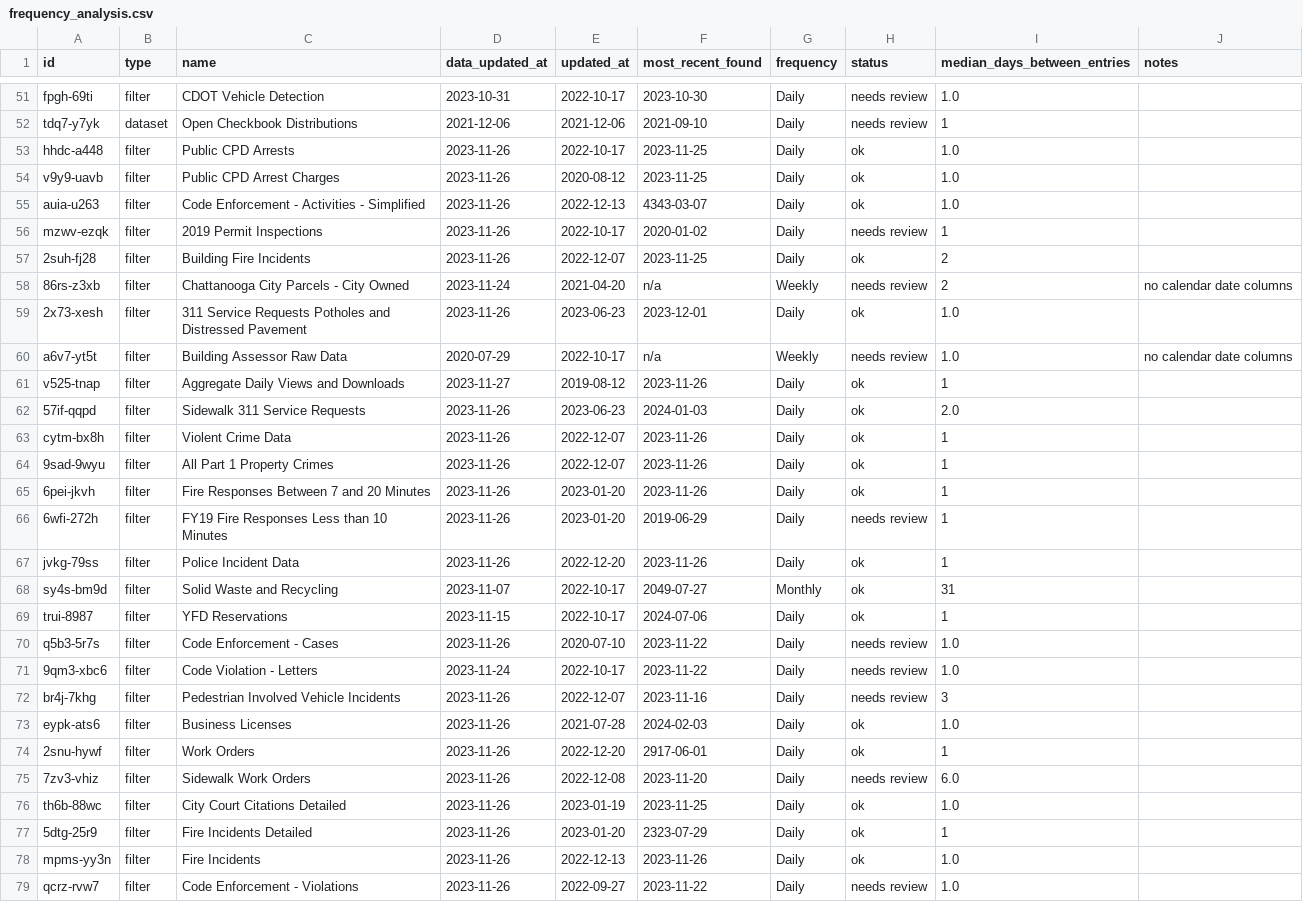
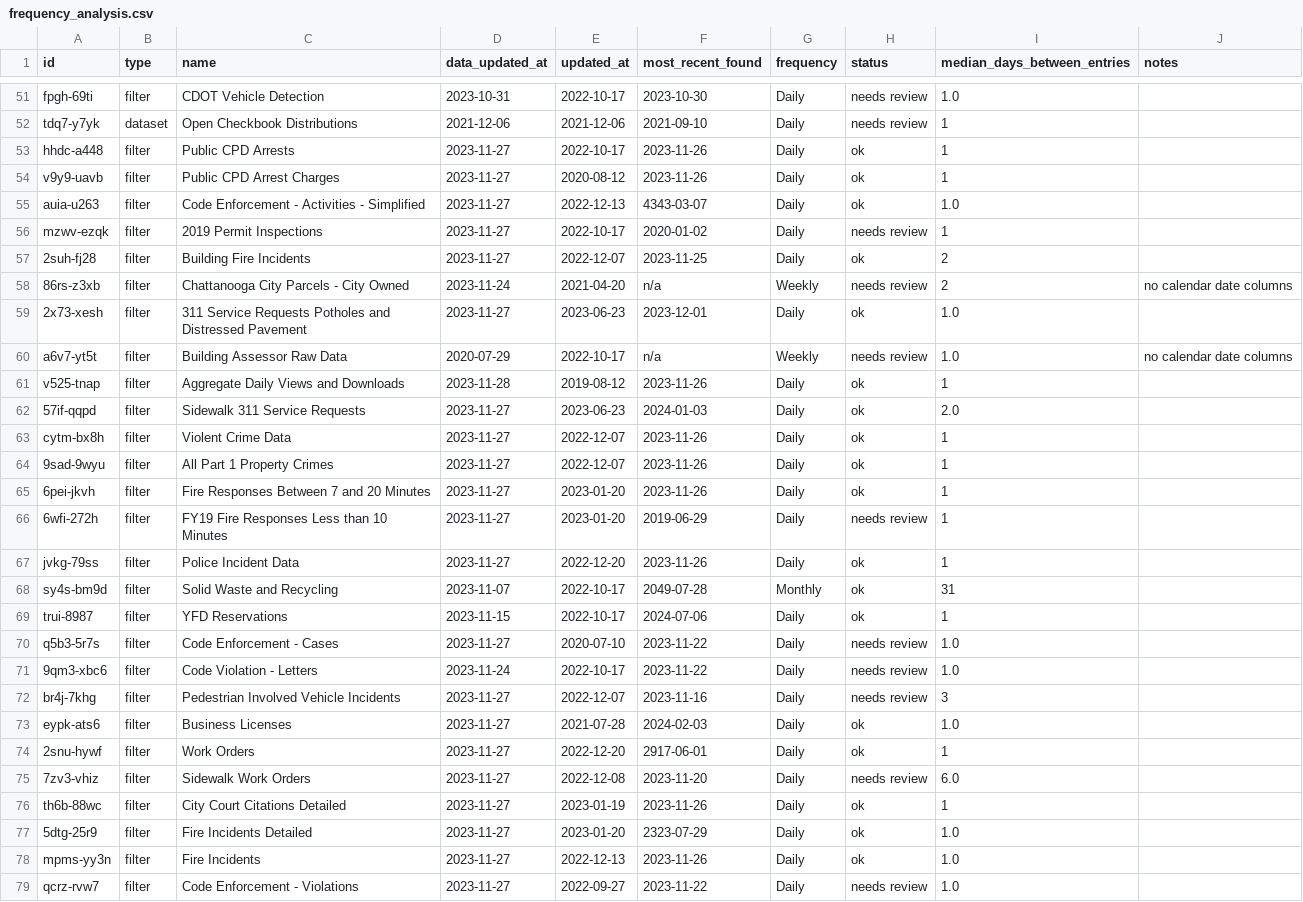
Before and after one commit to officeofperformancemanagement/socrata-qa-scripts, a CSV file: results/frequency_analysis.csv, drawn as a sheet; only a part is shown, gaps mark what is left out; the diff covers the shown part only.

```diff
--- a/results/frequency_analysis.csv
+++ b/results/frequency_analysis.csv
@@ -52,28 +52,28 @@ fpgh-69ti,filter,CDOT Vehicle Detection,2023-10-31,2022-10-17,2023-10-30,Daily,n
 tdq7-y7yk,dataset,Open Checkbook Distributions,2021-12-06,2021-12-06,2021-09-10,Daily,needs review,1,
-hhdc-a448,filter,Public CPD Arrests,2023-11-26,2022-10-17,2023-11-25,Daily,ok,1.0,
-v9y9-uavb,filter,Public CPD Arrest Charges,2023-11-26,2020-08-12,2023-11-25,Daily,ok,1.0,
-auia-u263,filter,Code Enforcement - Activities - Simplified,2023-11-26,2022-12-13,4343-03-07,Daily,ok,1.0,
-mzwv-ezqk,filter,2019 Permit Inspections,2023-11-26,2022-10-17,2020-01-02,Daily,needs review,1,
-2suh-fj28,filter,Building Fire Incidents,2023-11-26,2022-12-07,2023-11-25,Daily,ok,2,
+hhdc-a448,filter,Public CPD Arrests,2023-11-27,2022-10-17,2023-11-26,Daily,ok,1,
+v9y9-uavb,filter,Public CPD Arrest Charges,2023-11-27,2020-08-12,2023-11-26,Daily,ok,1,
+auia-u263,filter,Code Enforcement - Activities - Simplified,2023-11-27,2022-12-13,4343-03-07,Daily,ok,1.0,
+mzwv-ezqk,filter,2019 Permit Inspections,2023-11-27,2022-10-17,2020-01-02,Daily,needs review,1,
+2suh-fj28,filter,Building Fire Incidents,2023-11-27,2022-12-07,2023-11-25,Daily,ok,2,
 86rs-z3xb,filter,Chattanooga City Parcels - City Owned,2023-11-24,2021-04-20,n/a,Weekly,needs review,2,no calendar date columns
-2x73-xesh,filter,311 Service Requests Potholes and Distressed Pavement,2023-11-26,2023-06-23,2023-12-01,Daily,ok,1.0,
+2x73-xesh,filter,311 Service Requests Potholes and Distressed Pavement,2023-11-27,2023-06-23,2023-12-01,Daily,ok,1.0,
 a6v7-yt5t,filter,Building Assessor Raw Data,2020-07-29,2022-10-17,n/a,Weekly,needs review,1.0,no calendar date columns
-v525-tnap,filter,Aggregate Daily Views and Downloads,2023-11-27,2019-08-12,2023-11-26,Daily,ok,1,
-57if-qqpd,filter,Sidewalk 311 Service Requests,2023-11-26,2023-06-23,2024-01-03,Daily,ok,2.0,
-cytm-bx8h,filter,Violent Crime Data,2023-11-26,2022-12-07,2023-11-26,Daily,ok,1,
-9sad-9wyu,filter,All Part 1 Property Crimes,2023-11-26,2022-12-07,2023-11-26,Daily,ok,1,
-6pei-jkvh,filter,Fire Responses Between 7 and 20 Minutes,2023-11-26,2023-01-20,2023-11-26,Daily,ok,1,
-6wfi-272h,filter,FY19 Fire Responses Less than 10 Minutes,2023-11-26,2023-01-20,2019-06-29,Daily,needs review,1,
-jvkg-79ss,filter,Police Incident Data,2023-11-26,2022-12-20,2023-11-26,Daily,ok,1,
-sy4s-bm9d,filter,Solid Waste and Recycling,2023-11-07,2022-10-17,2049-07-27,Monthly,ok,31,
+v525-tnap,filter,Aggregate Daily Views and Downloads,2023-11-28,2019-08-12,2023-11-26,Daily,ok,1,
+57if-qqpd,filter,Sidewalk 311 Service Requests,2023-11-27,2023-06-23,2024-01-03,Daily,ok,2.0,
+cytm-bx8h,filter,Violent Crime Data,2023-11-27,2022-12-07,2023-11-26,Daily,ok,1,
+9sad-9wyu,filter,All Part 1 Property Crimes,2023-11-27,2022-12-07,2023-11-26,Daily,ok,1,
+6pei-jkvh,filter,Fire Responses Between 7 and 20 Minutes,2023-11-27,2023-01-20,2023-11-26,Daily,ok,1,
+6wfi-272h,filter,FY19 Fire Responses Less than 10 Minutes,2023-11-27,2023-01-20,2019-06-29,Daily,needs review,1,
+jvkg-79ss,filter,Police Incident Data,2023-11-27,2022-12-20,2023-11-26,Daily,ok,1,
+sy4s-bm9d,filter,Solid Waste and Recycling,2023-11-07,2022-10-17,2049-07-28,Monthly,ok,31,
 trui-8987,filter,YFD Reservations,2023-11-15,2022-10-17,2024-07-06,Daily,ok,1,
-q5b3-5r7s,filter,Code Enforcement - Cases,2023-11-26,2020-07-10,2023-11-22,Daily,needs review,1.0,
+q5b3-5r7s,filter,Code Enforcement - Cases,2023-11-27,2020-07-10,2023-11-22,Daily,needs review,1.0,
 9qm3-xbc6,filter,Code Violation - Letters,2023-11-24,2022-10-17,2023-11-22,Daily,needs review,1.0,
-br4j-7khg,filter,Pedestrian Involved Vehicle Incidents,2023-11-26,2022-12-07,2023-11-16,Daily,needs review,3,
-eypk-ats6,filter,Business Licenses,2023-11-26,2021-07-28,2024-02-03,Daily,ok,1.0,
-2snu-hywf,filter,Work Orders,2023-11-26,2022-12-20,2917-06-01,Daily,ok,1,
-7zv3-vhiz,filter,Sidewalk Work Orders,2023-11-26,2022-12-08,2023-11-20,Daily,needs review,6.0,
-th6b-88wc,filter,City Court Citations Detailed,2023-11-26,2023-01-19,2023-11-25,Daily,ok,1.0,
-5dtg-25r9,filter,Fire Incidents Detailed,2023-11-26,2023-01-20,2323-07-29,Daily,ok,1,
-mpms-yy3n,filter,Fire Incidents,2023-11-26,2022-12-13,2023-11-26,Daily,ok,1.0,
-qcrz-rvw7,filter,Code Enforcement - Violations,2023-11-26,2022-09-27,2023-11-22,Daily,needs review,1.0,
+br4j-7khg,filter,Pedestrian Involved Vehicle Incidents,2023-11-27,2022-12-07,2023-11-16,Daily,needs review,3,
+eypk-ats6,filter,Business Licenses,2023-11-27,2021-07-28,2024-02-03,Daily,ok,1.0,
+2snu-hywf,filter,Work Orders,2023-11-27,2022-12-20,2917-06-01,Daily,ok,1,
+7zv3-vhiz,filter,Sidewalk Work Orders,2023-11-27,2022-12-08,2023-11-20,Daily,needs review,6.0,
+th6b-88wc,filter,City Court Citations Detailed,2023-11-27,2023-01-19,2023-11-26,Daily,ok,1,
+5dtg-25r9,filter,Fire Incidents Detailed,2023-11-27,2023-01-20,2323-07-29,Daily,ok,1.0,
+mpms-yy3n,filter,Fire Incidents,2023-11-27,2022-12-13,2023-11-26,Daily,ok,1.0,
+qcrz-rvw7,filter,Code Enforcement - Violations,2023-11-27,2022-09-27,2023-11-22,Daily,needs review,1.0,
```
Also changed, not shown: 39 edited cells elsewhere in this file.
